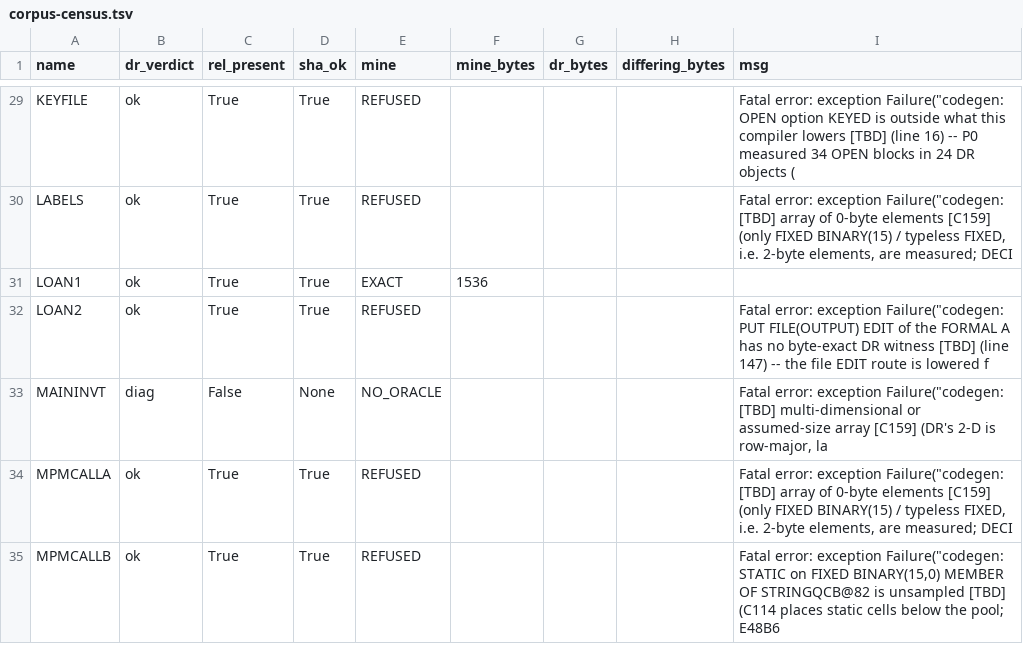
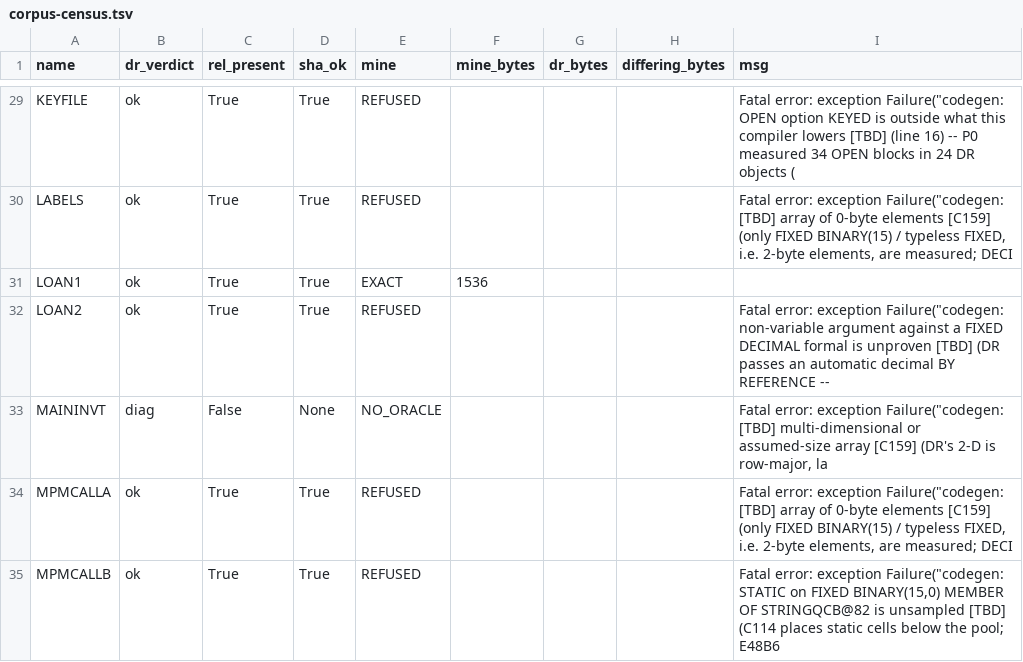
Before and after one commit to cyrilmhansen/drpli, a TSV file: spec/census/corpus-census.tsv, drawn as a sheet; only a part is shown, gaps mark what is left out.

Commit message:
P3-15 hop 5 step (5) registration: SPECIMENS +3 E521A/B/C with measured-byte comments (A 640B CODE 00B8 DATA 0026 control local-z chain 21 2A 00 + 2 literal chains on ONE shared 7C at data@0015 + 21 B table VERBATIM hit + desc vector 0022/24->0016/1C + prologue 0E 04; B 640B TARGET class formal chain 2A 26 00/3E 0A/?DLDOP/3E 0D/06 02/?QDCOP/?EDTOV at 0070-0081 LHLD desc cell 0026 NO static bytes - prep-only difference vs A; C 1024B CODE 012C DATA 005B LOAN2 display clone: five formal chains stride-2 desc 005B.. six literal | chains shared 7C@0032 T3 50 B table byte-for-byte nested 80 02 80 02 arity-5 prologue 0E 0A vector 0051..5A->33/39/3F/45/4B); E521D into REJECTS+NEG_META as honest my-gap golden KEPT (DR ACCEPTED fixed-bin formal item 512B single witness NOT armed; marker re-measured rc=2 CRLF+bare-^Z line 17 on 02ea809e); --update-inventory 1300/187 -> 1303/188 (+3/+1 diff 4 lines all inspected; CONTRACT SLIP kept honest: predecessor expected 1303/187, REJECTS law says refusals move with REJECTS rows); sweep post-reg 181/0 (+3 exactly, count-moves-with-inventory HIT); census OWN path rc=0 counts 15/0/26/0 UNCHANGED, LOAN2 msg MOVED VERBATIM line-147 -> line-160 non-variable-against-FIXED-DECIMAL-formal, NOTHING fixed; goldens NEVER re-derived; config NOT staged; rc DIRECT; byte-tier; no push

```diff
--- a/spec/census/corpus-census.tsv
+++ b/spec/census/corpus-census.tsv
@@ -31,3 +31,3 @@ LABELS	ok	True	True	REFUSED				Fatal error: exception Failure("codegen: [TBD] ar
 LOAN1	ok	True	True	EXACT	1536			
-LOAN2	ok	True	True	REFUSED				Fatal error: exception Failure("codegen: PUT FILE(OUTPUT) EDIT of the FORMAL A has no byte-exact DR witness [TBD] (line 147) -- the file EDIT route is lowered f
+LOAN2	ok	True	True	REFUSED				Fatal error: exception Failure("codegen: non-variable argument against a FIXED DECIMAL formal is unproven [TBD] (DR passes an automatic decimal BY REFERENCE --
 MAININVT	diag	False	None	NO_ORACLE				Fatal error: exception Failure("codegen: [TBD] multi-dimensional or assumed-size array [C159] (DR's 2-D is row-major, la
```
Also changed, not shown: 3 other files.
